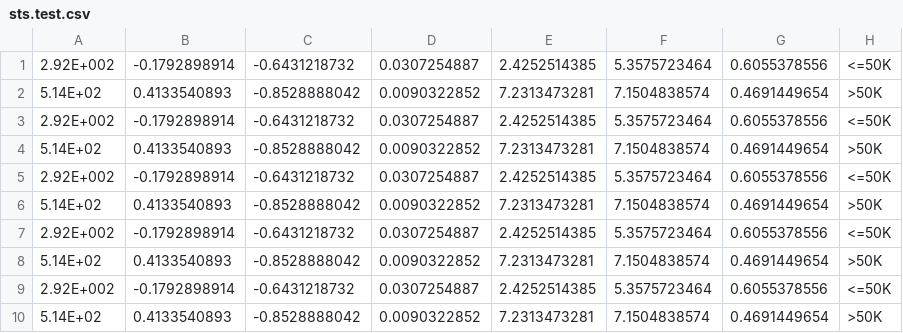
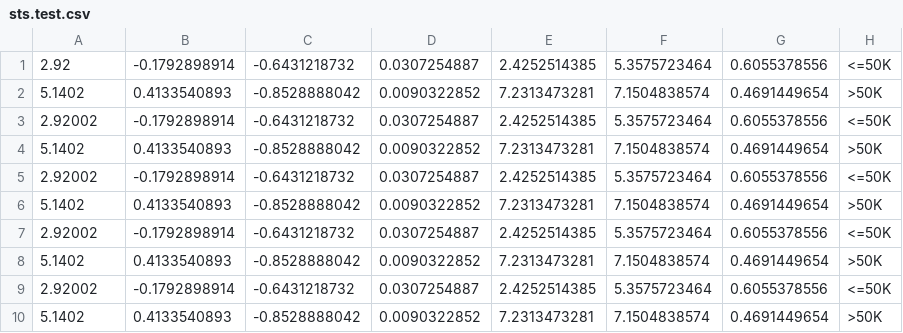
Before and after one commit to devareddy/census, a CSV file: estimator/data/sts.test.csv, drawn as a sheet.

Commit message:
Update sts.test.csv

```diff
--- a/estimator/data/sts.test.csv
+++ b/estimator/data/sts.test.csv
@@ -1,10 +1,10 @@
-2.92E+002, -0.1792898914, -0.6431218732, 0.0307254887,2.4252514385, 5.3575723464, 0.6055378556, <=50K
-5.14E+02, 0.4133540893, -0.8528888042, 0.0090322852, 7.2313473281, 7.1504838574, 0.4691449654, >50K
-2.92E+002, -0.1792898914, -0.6431218732, 0.0307254887,2.4252514385, 5.3575723464, 0.6055378556, <=50K
-5.14E+02, 0.4133540893, -0.8528888042, 0.0090322852, 7.2313473281, 7.1504838574, 0.4691449654, >50K
-2.92E+002, -0.1792898914, -0.6431218732, 0.0307254887,2.4252514385, 5.3575723464, 0.6055378556, <=50K
-5.14E+02, 0.4133540893, -0.8528888042, 0.0090322852, 7.2313473281, 7.1504838574, 0.4691449654, >50K
-2.92E+002, -0.1792898914, -0.6431218732, 0.0307254887,2.4252514385, 5.3575723464, 0.6055378556, <=50K
-5.14E+02, 0.4133540893, -0.8528888042, 0.0090322852, 7.2313473281, 7.1504838574, 0.4691449654, >50K
-2.92E+002, -0.1792898914, -0.6431218732, 0.0307254887,2.4252514385, 5.3575723464, 0.6055378556, <=50K
-5.14E+02, 0.4133540893, -0.8528888042, 0.0090322852, 7.2313473281, 7.1504838574, 0.4691449654, >50K
+2.92, -0.1792898914, -0.6431218732, 0.0307254887,2.4252514385, 5.3575723464, 0.6055378556, <=50K
+5.1402, 0.4133540893, -0.8528888042, 0.0090322852, 7.2313473281, 7.1504838574, 0.4691449654, >50K
+2.92002, -0.1792898914, -0.6431218732, 0.0307254887,2.4252514385, 5.3575723464, 0.6055378556, <=50K
+5.1402, 0.4133540893, -0.8528888042, 0.0090322852, 7.2313473281, 7.1504838574, 0.4691449654, >50K
+2.92002, -0.1792898914, -0.6431218732, 0.0307254887,2.4252514385, 5.3575723464, 0.6055378556, <=50K
+5.1402, 0.4133540893, -0.8528888042, 0.0090322852, 7.2313473281, 7.1504838574, 0.4691449654, >50K
+2.92002, -0.1792898914, -0.6431218732, 0.0307254887,2.4252514385, 5.3575723464, 0.6055378556, <=50K
+5.1402, 0.4133540893, -0.8528888042, 0.0090322852, 7.2313473281, 7.1504838574, 0.4691449654, >50K
+2.92002, -0.1792898914, -0.6431218732, 0.0307254887,2.4252514385, 5.3575723464, 0.6055378556, <=50K
+5.1402, 0.4133540893, -0.8528888042, 0.0090322852, 7.2313473281, 7.1504838574, 0.4691449654, >50K
```
